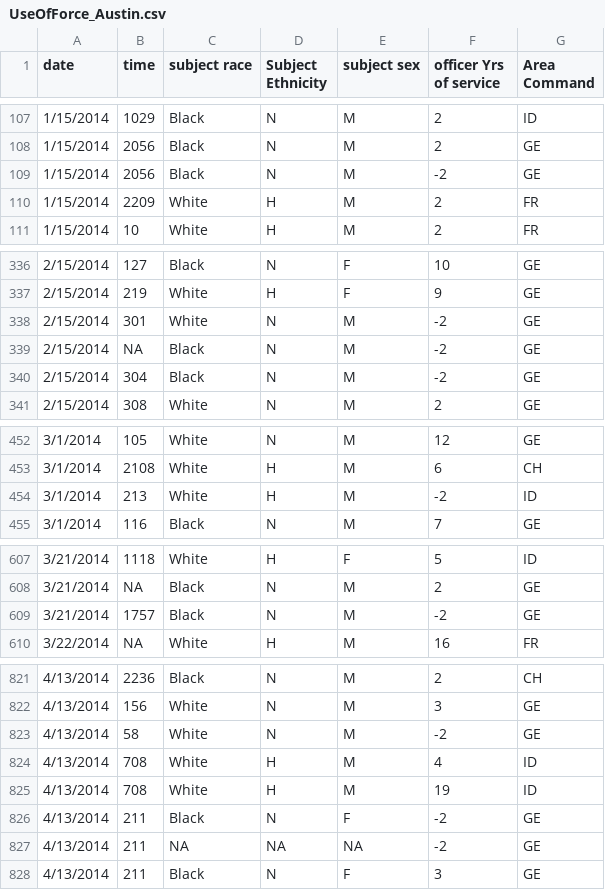
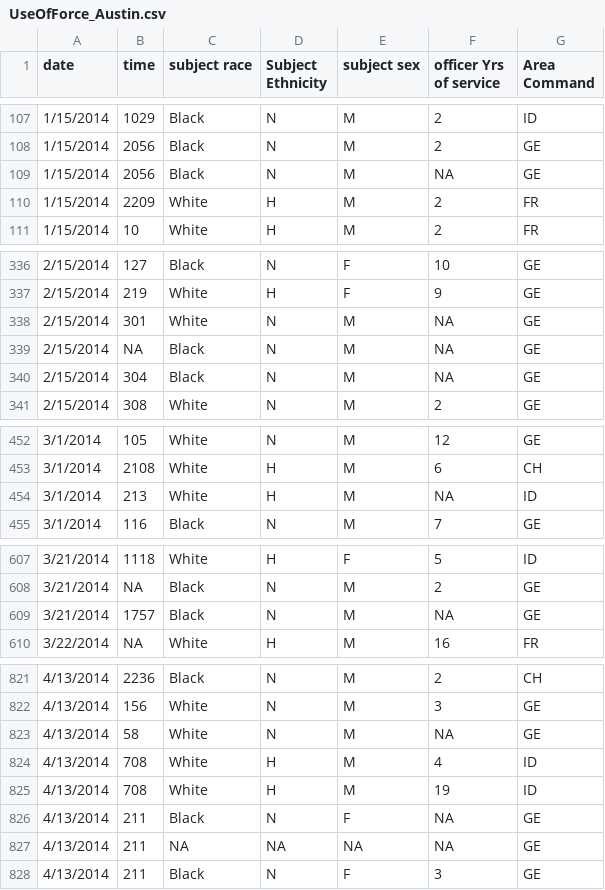
Before and after one commit to manbe003/policing, a CSV file: clean data/Austin/UseOfForce_Austin.csv, drawn as a sheet; only a part is shown, gaps mark what is left out; the diff covers the shown part only.

Commit message:
first try at EDA work and added another NA value to data cleaning

```diff
--- a/clean data/Austin/UseOfForce_Austin.csv
+++ b/clean data/Austin/UseOfForce_Austin.csv
@@ -108,3 +108,3 @@
 "1/15/2014",2056,"Black","N","M",2,"GE"
-"1/15/2014",2056,"Black","N","M",-2,"GE"
+"1/15/2014",2056,"Black","N","M",NA,"GE"
 "1/15/2014",2209,"White","H","M",2,"FR"
@@ -337,5 +337,5 @@
 "2/15/2014",219,"White","H","F",9,"GE"
-"2/15/2014",301,"White","N","M",-2,"GE"
-"2/15/2014",NA,"Black","N","M",-2,"GE"
-"2/15/2014",304,"Black","N","M",-2,"GE"
+"2/15/2014",301,"White","N","M",NA,"GE"
+"2/15/2014",NA,"Black","N","M",NA,"GE"
+"2/15/2014",304,"Black","N","M",NA,"GE"
 "2/15/2014",308,"White","N","M",2,"GE"
@@ -453,3 +453,3 @@
 "3/1/2014",2108,"White","H","M",6,"CH"
-"3/1/2014",213,"White","H","M",-2,"ID"
+"3/1/2014",213,"White","H","M",NA,"ID"
 "3/1/2014",116,"Black","N","M",7,"GE"
@@ -608,3 +608,3 @@
 "3/21/2014",NA,"Black","N","M",2,"GE"
-"3/21/2014",1757,"Black","N","M",-2,"GE"
+"3/21/2014",1757,"Black","N","M",NA,"GE"
 "3/22/2014",NA,"White","H","M",16,"FR"
@@ -822,7 +822,7 @@
 "4/13/2014",156,"White","N","M",3,"GE"
-"4/13/2014",58,"White","N","M",-2,"GE"
+"4/13/2014",58,"White","N","M",NA,"GE"
 "4/13/2014",708,"White","H","M",4,"ID"
 "4/13/2014",708,"White","H","M",19,"ID"
-"4/13/2014",211,"Black","N","F",-2,"GE"
-"4/13/2014",211,NA,NA,NA,-2,"GE"
+"4/13/2014",211,"Black","N","F",NA,"GE"
+"4/13/2014",211,NA,NA,NA,NA,"GE"
 "4/13/2014",211,"Black","N","F",3,"GE"
```
Also changed, not shown: 7 edited cells elsewhere in this file, 2 other files.
